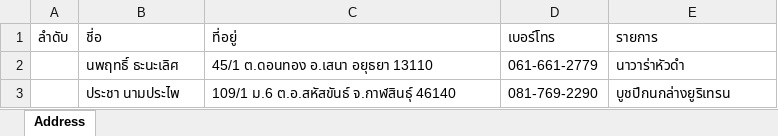
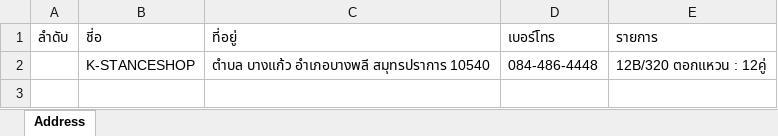
Before and after one commit to Itsarapa/ProlinkSticker, an Excel workbook: addressexcel.xlsx, sheet Address, drawn as a sheet; values as stored, in another font and other column widths than the file's, no borders; removed rows and columns are numbered as before the commit, all else as after; the diff names each change by its address in the sheet, - before the commit and + after, or states it on an @@ line.

Commit message:
Update addressexcel.xlsx

```diff
--- a/addressexcel.xlsx (sheet Address)
+++ b/addressexcel.xlsx (sheet Address)
-row 2:  | นพฤทธิ์ ธะนะเลิศ | 45/1 ต.ดอนทอง อ.เสนา อยุธยา 13110 | 061-661-2779 | นาวาร่าหัวดำ
-row 3:  | ประชา นามประไพ | 109/1 ม.6 ต.อ.สหัสขันธ์ จ.กาฬสินธุ์ 46140 | 081-769-2290 | บูชปีกนกล่างยูริเทรน
+row 2:  | K-STANCESHOP | ตำบล บางแก้ว อำเภอบางพลี สมุทรปราการ 10540 | 084-486-4448 | 12B/320 ตอกแหวน : 12คู่
```
